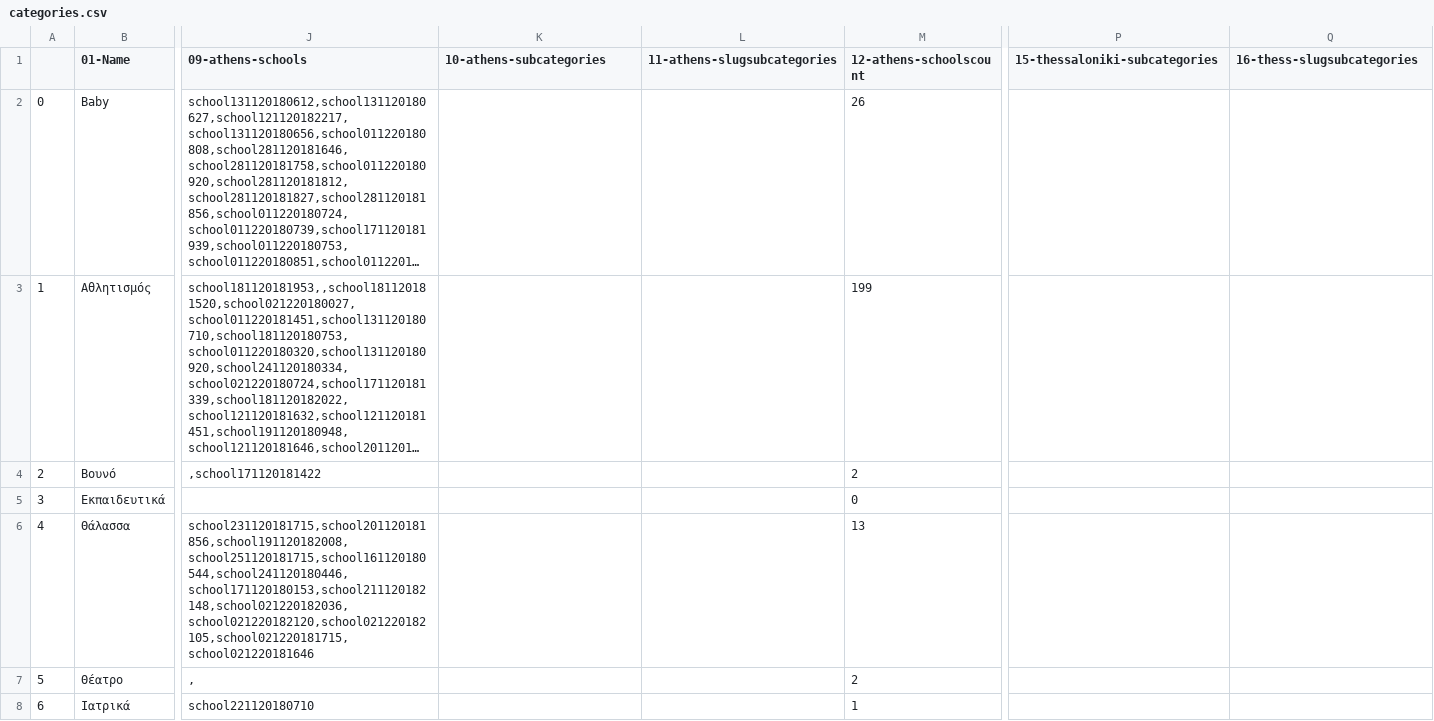
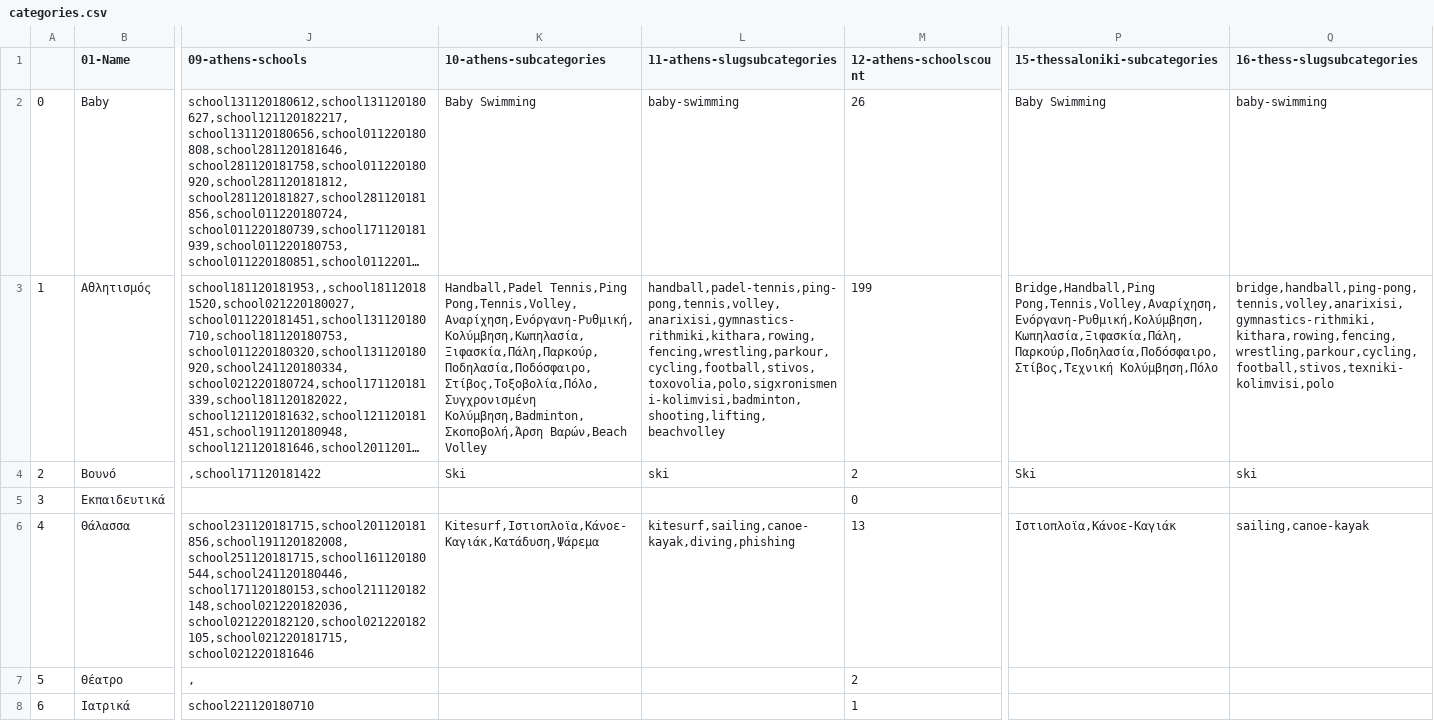
Before and after one commit to dimitrisdervas/activekoala2, a CSV file: csv/google/categories.csv, drawn as a sheet; only a part is shown, gaps mark what is left out; long unchanged cells end in …; the diff covers the shown part only; the diff names each change by its address in the sheet, - before the commit and + after, or states it on an @@ line.

Commit message:
working site with categories cities

```diff
--- a/csv/google/categories.csv
+++ b/csv/google/categories.csv
-K2 (10-athens-subcategories): (empty)
+K2 (10-athens-subcategories): Baby Swimming
-L2 (11-athens-slugsubcategories): (empty)
+L2 (11-athens-slugsubcategories): baby-swimming
-P2 (15-thessaloniki-subcategories): (empty)
+P2 (15-thessaloniki-subcategories): Baby Swimming
-Q2 (16-thess-slugsubcategories): (empty)
+Q2 (16-thess-slugsubcategories): baby-swimming
-K3 (10-athens-subcategories): (empty)
+K3 (10-athens-subcategories): Handball,Padel Tennis,Ping Pong,Tennis,Volley,Αναρίχηση,Ενόργανη-Ρυθμική,Κολύμβηση,Κωπηλασία,Ξιφασκία,Πάλη,Παρκούρ,Ποδηλασία,Ποδόσφαιρο,Στίβος,Τοξοβολία,Πόλο,Συγχρονισμένη Κολύμβηση,Badminton,Σκοποβολή,Άρση Βαρών,Beach Volley
-L3 (11-athens-slugsubcategories): (empty)
+L3 (11-athens-slugsubcategories): handball,padel-tennis,ping-pong,tennis,volley,anarixisi,gymnastics-rithmiki,kithara,rowing,fencing,wrestling,parkour,cycling,football,stivos,toxovolia,polo,sigxronismeni-kolimvisi,badminton,shooting,lifting,beachvolley
-P3 (15-thessaloniki-subcategories): (empty)
+P3 (15-thessaloniki-subcategories): Bridge,Handball,Ping Pong,Tennis,Volley,Αναρίχηση,Ενόργανη-Ρυθμική,Κολύμβηση,Κωπηλασία,Ξιφασκία,Πάλη,Παρκούρ,Ποδηλασία,Ποδόσφαιρο,Στίβος,Τεχνική Κολύμβηση,Πόλο
-Q3 (16-thess-slugsubcategories): (empty)
+Q3 (16-thess-slugsubcategories): bridge,handball,ping-pong,tennis,volley,anarixisi,gymnastics-rithmiki,kithara,rowing,fencing,wrestling,parkour,cycling,football,stivos,texniki-kolimvisi,polo
-K4 (10-athens-subcategories): (empty)
+K4 (10-athens-subcategories): Ski
-L4 (11-athens-slugsubcategories): (empty)
+L4 (11-athens-slugsubcategories): ski
-P4 (15-thessaloniki-subcategories): (empty)
+P4 (15-thessaloniki-subcategories): Ski
-Q4 (16-thess-slugsubcategories): (empty)
+Q4 (16-thess-slugsubcategories): ski
-K6 (10-athens-subcategories): (empty)
+K6 (10-athens-subcategories): Kitesurf,Ιστιοπλοϊα,Κάνοε-Καγιάκ,Κατάδυση,Ψάρεμα
-L6 (11-athens-slugsubcategories): (empty)
+L6 (11-athens-slugsubcategories): kitesurf,sailing,canoe-kayak,diving,phishing
-P6 (15-thessaloniki-subcategories): (empty)
+P6 (15-thessaloniki-subcategories): Ιστιοπλοϊα,Κάνοε-Καγιάκ
-Q6 (16-thess-slugsubcategories): (empty)
+Q6 (16-thess-slugsubcategories): sailing,canoe-kayak
```
Also changed, not shown: 24 edited cells elsewhere in this file, csv/google/organisations.csv, 39 other files.
